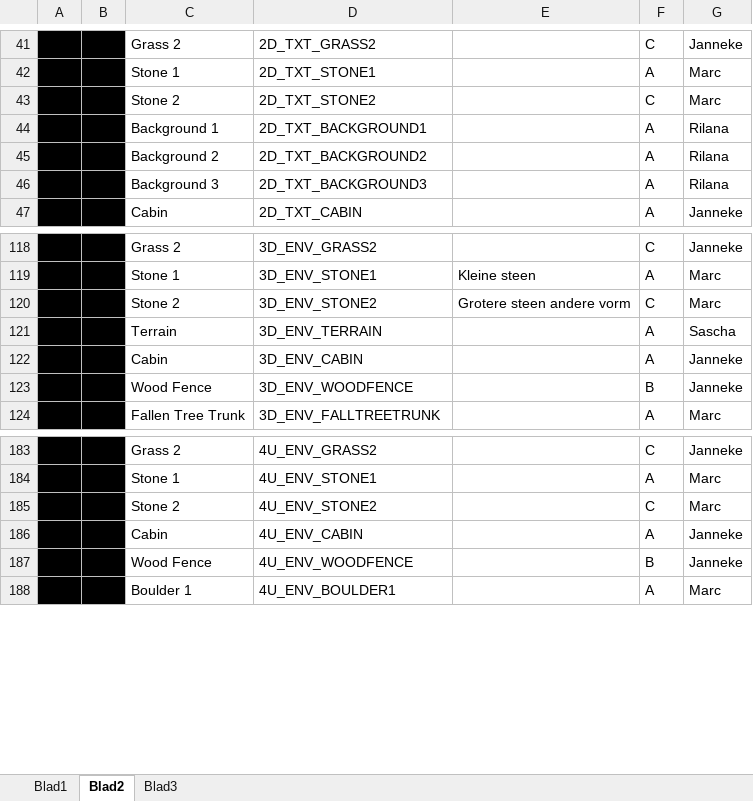
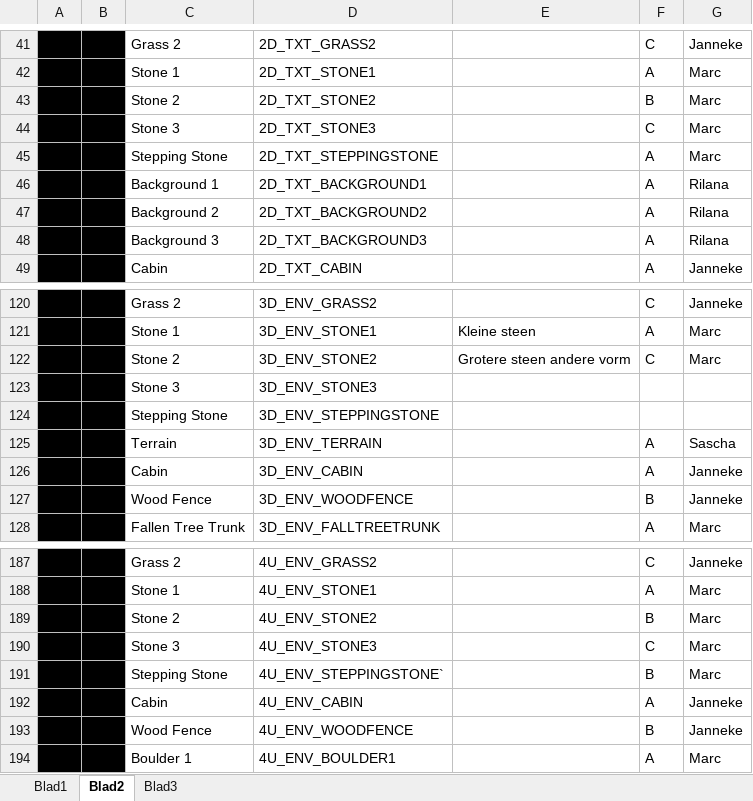
Before and after one commit to happy30/KoolKappaKlan, an Excel workbook: Concept/Documentation/Groep Alieke - Hanzaki Assetlist & Planning.xlsx, sheet Blad2, drawn as a sheet; only a part is shown, gaps mark what is left out; values as stored, in another font and other column widths than the file's, no borders; addresses are those after the commit; the diff names each change by its address in the sheet, - before the commit and + after, or states it on an @@ line.

Commit message:
Planning Updated

```diff
--- a/Concept/Documentation/Groep Alieke - Hanzaki Assetlist & Planning.xlsx (sheet Blad2)
+++ b/Concept/Documentation/Groep Alieke - Hanzaki Assetlist & Planning.xlsx (sheet Blad2)
+row 43:  |  | Stone 2 | 2D_TXT_STONE2 |  | B | Marc
-C44: Stone 2
+C44: Stone 3
-D44: 2D_TXT_STONE2
+D44: 2D_TXT_STONE3
+row 45:  |  | Stepping Stone | 2D_TXT_STEPPINGSTONE |  | A | Marc
+row 123:  |  | Stone 3 | 3D_ENV_STONE3
+row 124:  |  | Stepping Stone | 3D_ENV_STEPPINGSTONE
+row 189:  |  | Stone 2 | 4U_ENV_STONE2 |  | B | Marc
-C190: Stone 2
+C190: Stone 3
-D190: 4U_ENV_STONE2
+D190: 4U_ENV_STONE3
+row 191:  |  | Stepping Stone | 4U_ENV_STEPPINGSTONE` |  | B | Marc
```
Also changed, not shown: sheet Blad3.
